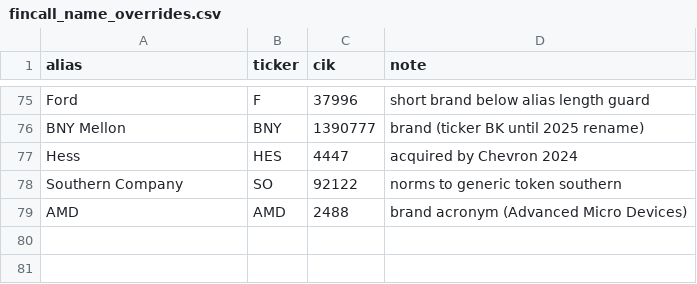
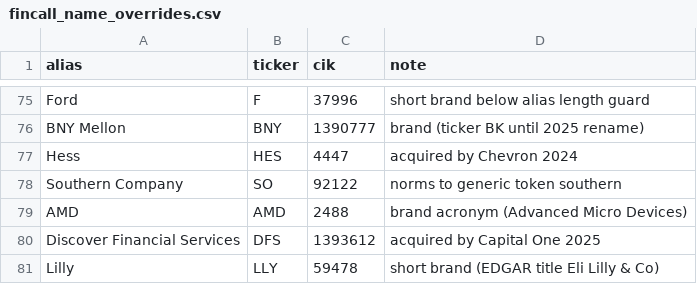
Before and after one commit to urbandrei/Earnings_call_project-main, a CSV file: data/identity/fincall_name_overrides.csv, drawn as a sheet; only a part is shown, gaps mark what is left out; the diff names each change by its address in the sheet, - before the commit and + after, or states it on an @@ line.

```diff
--- a/data/identity/fincall_name_overrides.csv
+++ b/data/identity/fincall_name_overrides.csv
+row 80: Discover Financial Services | DFS | 1393612 | acquired by Capital One 2025
+row 81: Lilly | LLY | 59478 | short brand (EDGAR title Eli Lilly & Co)
```
Also changed, not shown: data/identity/fincall_identity.csv, 3 other files.
